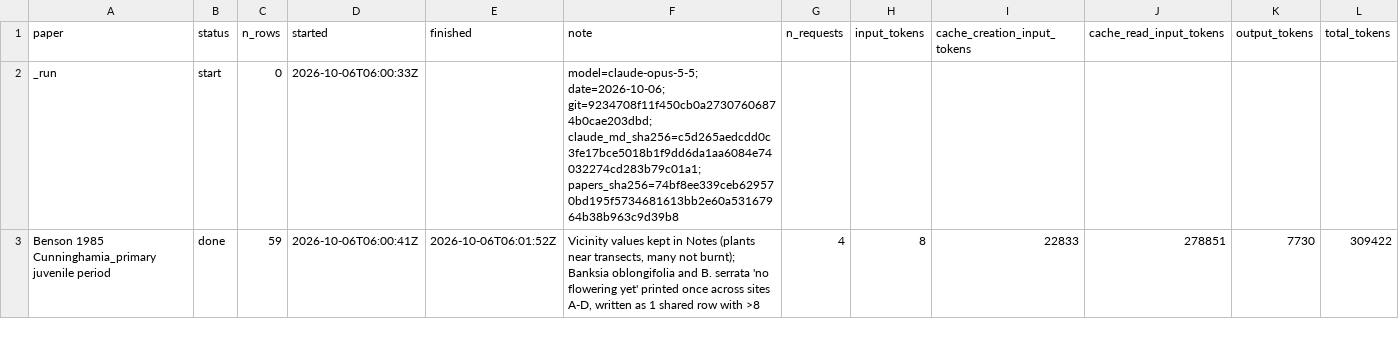
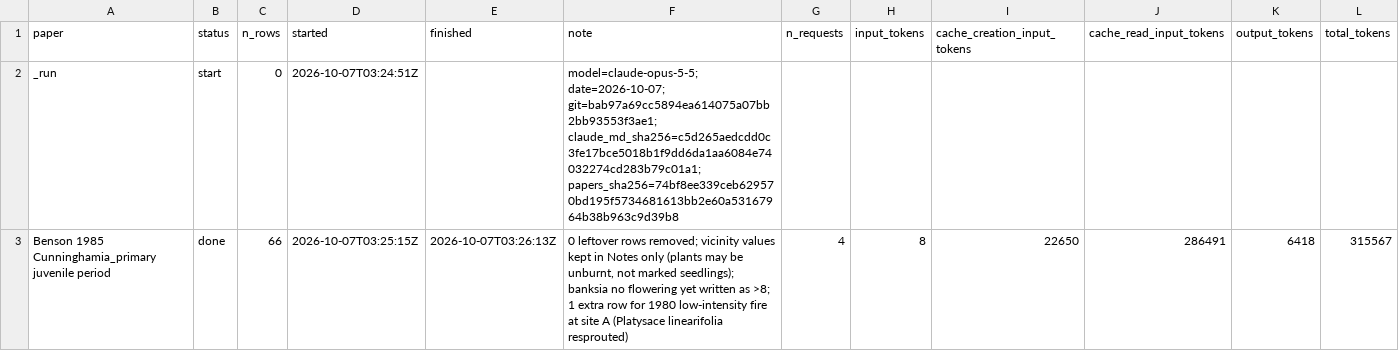
Before and after one commit to jesstytam/dewc, a CSV file: data/inference_test/logs/opus-5-5_log.csv, drawn as a sheet; only a part is shown; the diff covers the shown part only.

```diff
--- a/data/inference_test/logs/opus-5-5_log.csv
+++ b/data/inference_test/logs/opus-5-5_log.csv
@@ -1,3 +1,3 @@
 paper,status,n_rows,started,finished,note,n_requests,input_tokens,cache_creation_input_tokens,cache_read_input_tokens,output_tokens,total_tokens
-_run,start,0,2026-10-06T06:00:33Z,,model=claude-opus-5-5; date=2026-10-06; git=9234708f11f450cb0a27307606874b0cae203dbd; claude_md_sha256=c5d265aedcdd0c3fe17bce5018b1f9dd6da1aa6084e74032274cd283b79c01a1; papers_sha256=74bf8ee339ceb629570bd195f5734681613bb2e60a53167964b38b963c9d39b8,,,,,,
-Benson 1985 Cunninghamia_primary juvenile period,done,59,2026-10-06T06:00:41Z,2026-10-06T06:01:52Z,"Vicinity values kept in Notes (plants near transects, many not burnt); Banksia oblongifolia and B. serrata 'no flowering yet' printed once across sites A-D, written as 1 shared row with >8",4,8,22833,278851,7730,309422
+_run,start,0,2026-10-07T03:24:51Z,,model=claude-opus-5-5; date=2026-10-07; git=bab97a69cc5894ea614075a07bb2bb93553f3ae1; claude_md_sha256=c5d265aedcdd0c3fe17bce5018b1f9dd6da1aa6084e74032274cd283b79c01a1; papers_sha256=74bf8ee339ceb629570bd195f5734681613bb2e60a53167964b38b963c9d39b8,,,,,,
+Benson 1985 Cunninghamia_primary juvenile period,done,66,2026-10-07T03:25:15Z,2026-10-07T03:26:13Z,"0 leftover rows removed; vicinity values kept in Notes only (plants may be unburnt, not marked seedlings); banksia no flowering yet written as >8; 1 extra row for 1980 low-intensity fire at site A (Platysace linearifolia resprouted)",4,8,22650,286491,6418,315567
```
Also changed, not shown: 43 edited cells elsewhere in this file, data/inference_test/logs/sessions.csv, data/inference_test/logs/sonnet-5-5_check.csv, 30 other files.
